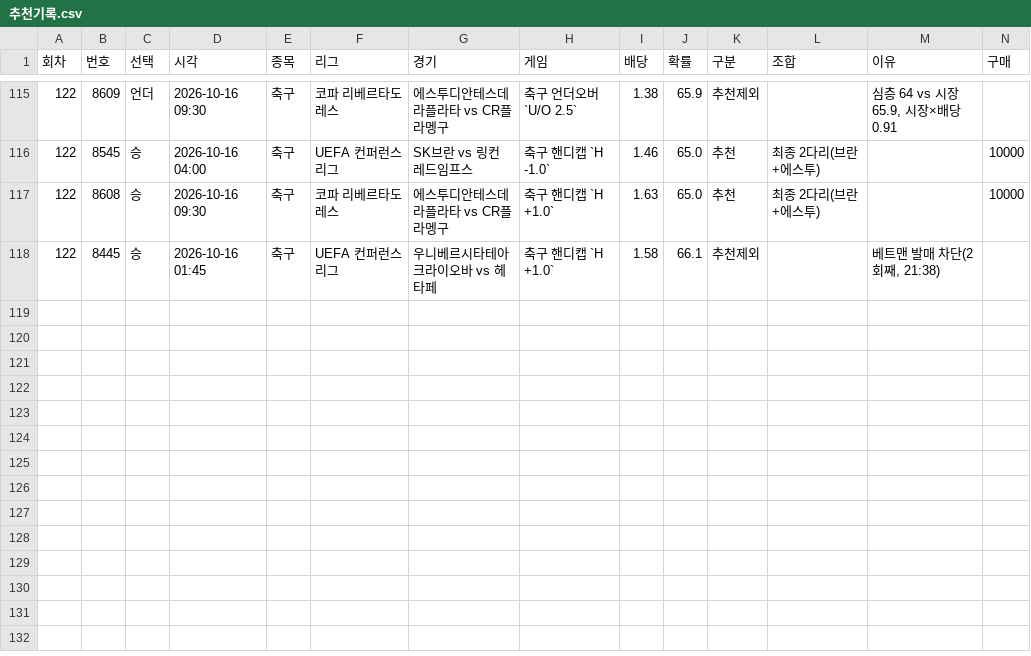
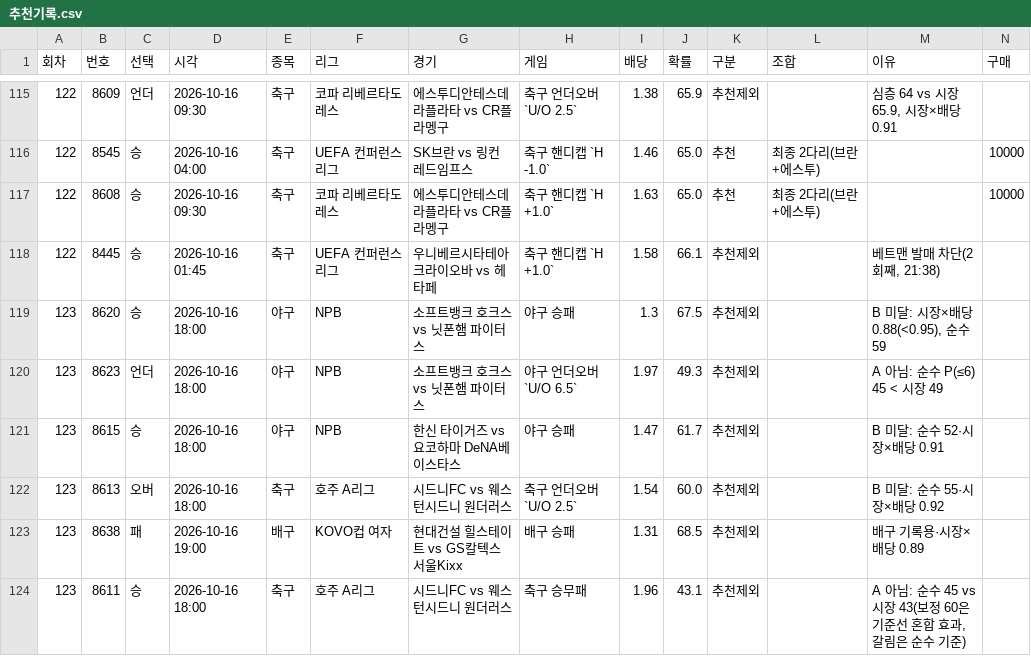
Before and after one commit to Mrzero-00/ai-playground, a CSV file: 승부예측 프로그램/추천기록.csv, drawn as a sheet; only a part is shown, gaps mark what is left out; rows hold the shown columns only; the diff names each change by its address in the sheet, - before the commit and + after, or states it on an @@ line.

```diff
--- a/승부예측 프로그램/추천기록.csv
+++ b/승부예측 프로그램/추천기록.csv
+row 119: 123 | 8620 | 승 | 2026-10-16 18:00 | 야구 | NPB | 소프트뱅크 호크스 vs 닛폰햄 파이터스 | 야구 승패 | 1.3 | 67.5 | 추천제외 |  | B 미달: 시장×배당 0.88(<0.95), 순수 59
+row 120: 123 | 8623 | 언더 | 2026-10-16 18:00 | 야구 | NPB | 소프트뱅크 호크스 vs 닛폰햄 파이터스 | 야구 언더오버 `U/O 6.5` | 1.97 | 49.3 | 추천제외 |  | A 아님: 순수 P(≤6) 45 < 시장 49
+row 121: 123 | 8615 | 승 | 2026-10-16 18:00 | 야구 | NPB | 한신 타이거즈 vs 요코하마 DeNA베이스타스 | 야구 승패 | 1.47 | 61.7 | 추천제외 |  | B 미달: 순수 52·시장×배당 0.91
+row 122: 123 | 8613 | 오버 | 2026-10-16 18:00 | 축구 | 호주 A리그 | 시드니FC vs 웨스턴시드니 원더러스 | 축구 언더오버 `U/O 2.5` | 1.54 | 60.0 | 추천제외 |  | B 미달: 순수 55·시장×배당 0.92
+row 123: 123 | 8638 | 패 | 2026-10-16 19:00 | 배구 | KOVO컵 여자 | 현대건설 힐스테이트 vs GS칼텍스 서울Kixx | 배구 승패 | 1.31 | 68.5 | 추천제외 |  | 배구 기록용·시장×배당 0.89
+row 124: 123 | 8611 | 승 | 2026-10-16 18:00 | 축구 | 호주 A리그 | 시드니FC vs 웨스턴시드니 원더러스 | 축구 승무패 | 1.96 | 43.1 | 추천제외 |  | A 아님: 순수 45 vs 시장 43(보정 60은 기준선 혼합 효과, 갈림은 순수 기준)
```
Also changed, not shown: 승부예측 프로그램/data/이변기록.csv, 승부예측 프로그램/분석일정.csv, 11 other files.
